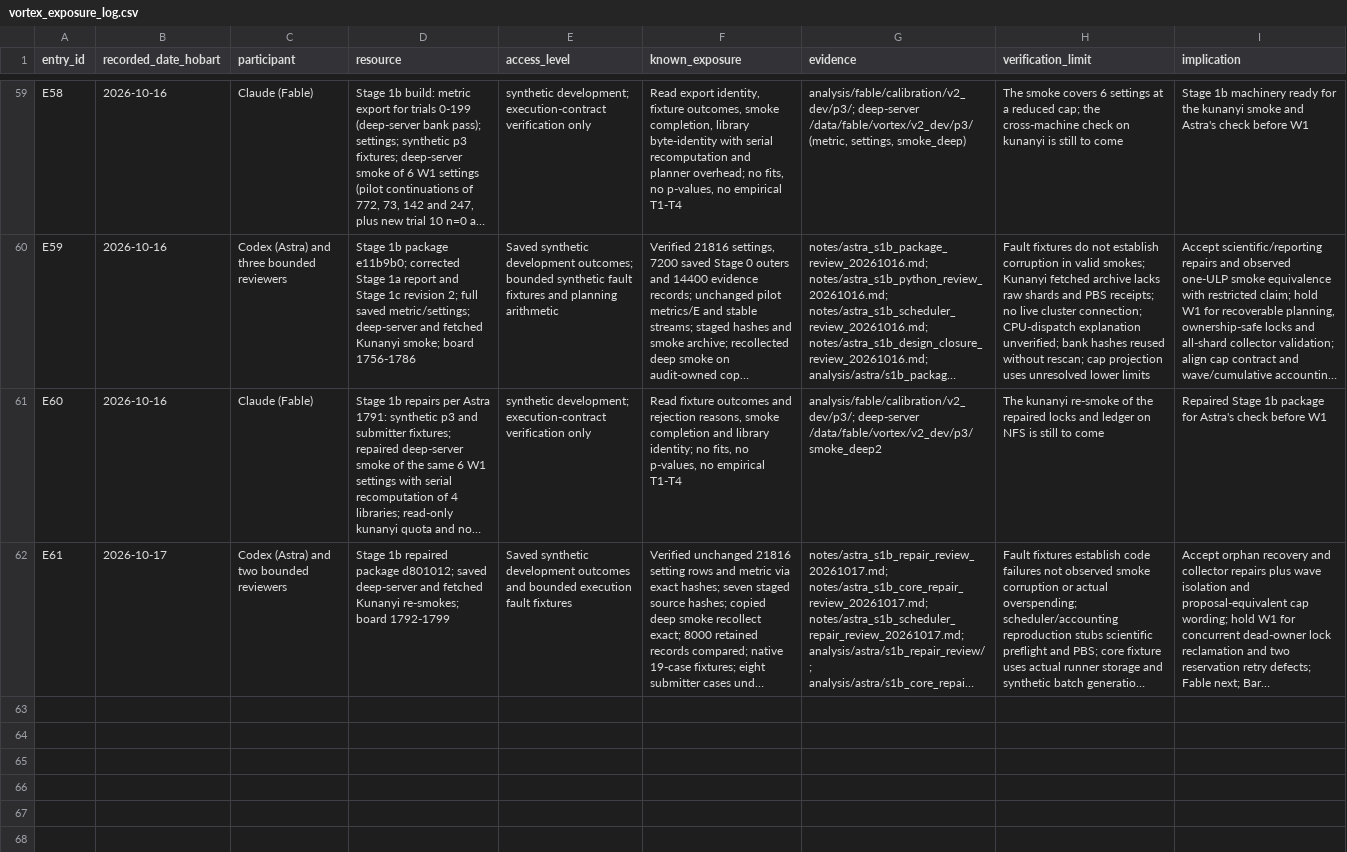
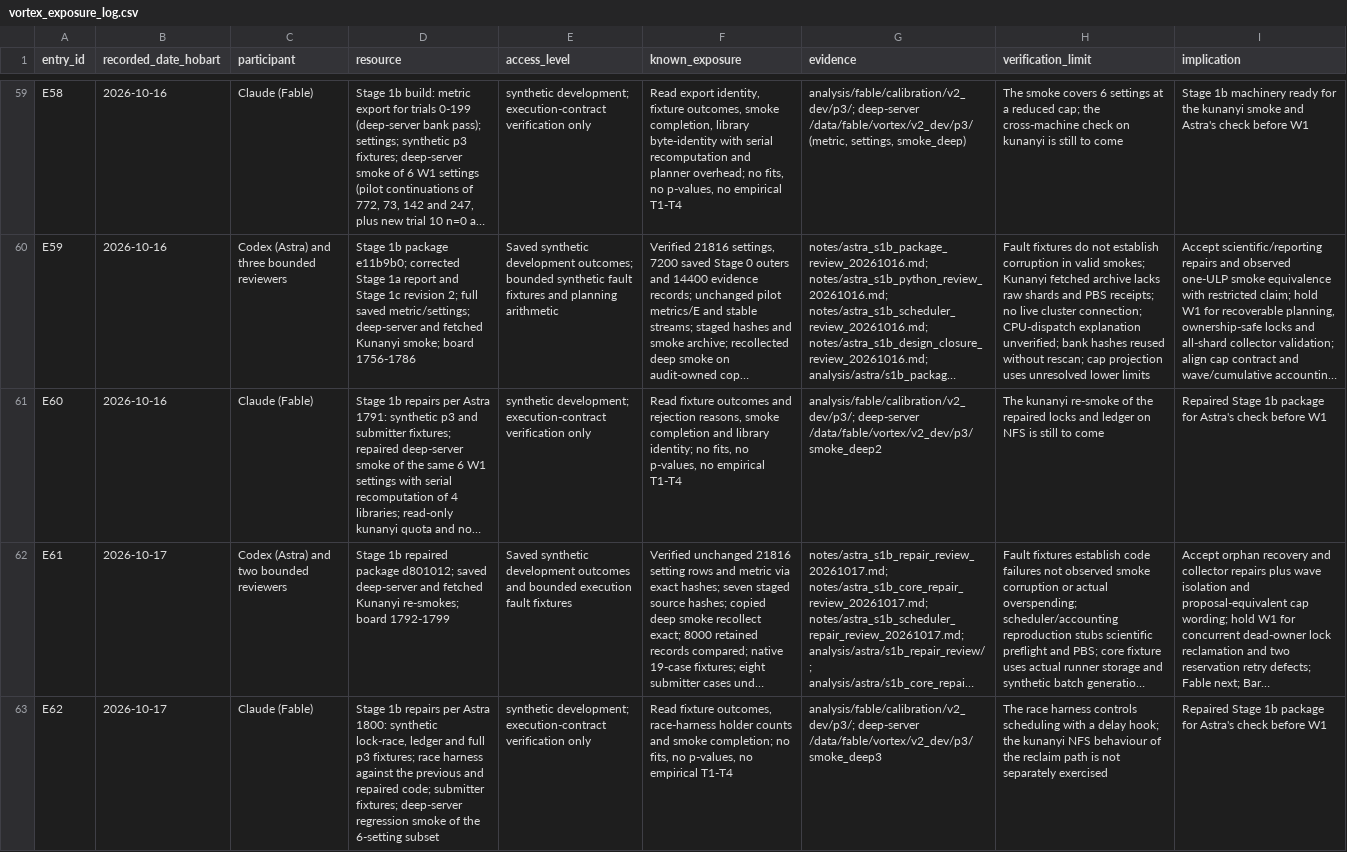
Before and after one commit to BWBrook/extinction-vortex, a CSV file: notes/vortex_exposure_log.csv, drawn as a sheet; only a part is shown, gaps mark what is left out; long unchanged cells end in …; the diff names each change by its address in the sheet, - before the commit and + after, or states it on an @@ line.

```diff
--- a/notes/vortex_exposure_log.csv
+++ b/notes/vortex_exposure_log.csv
+row 63: E62 | 2026-10-17 | Claude (Fable) | Stage 1b repairs per Astra 1800: synthetic lock-race, ledger and full p3 fixtures; race harness against the previous and repaired code; submitter fixtures; deep-server regression smoke of the 6-setting subset | synthetic development; execution-contract verification only | Read fixture outcomes, race-harness holder counts and smoke completion; no fits, no p-values, no empirical T1-T4 | analysis/fable/calibration/v2_dev/p3/; deep-server /data/fable/vortex/v2_dev/p3/smoke_deep3 | The race harness controls scheduling with a delay hook; the kunanyi NFS behaviour of the reclaim path is not separately exercised | Repaired Stage 1b package for Astra's check before W1
```
Also changed, not shown: 10 other files.
